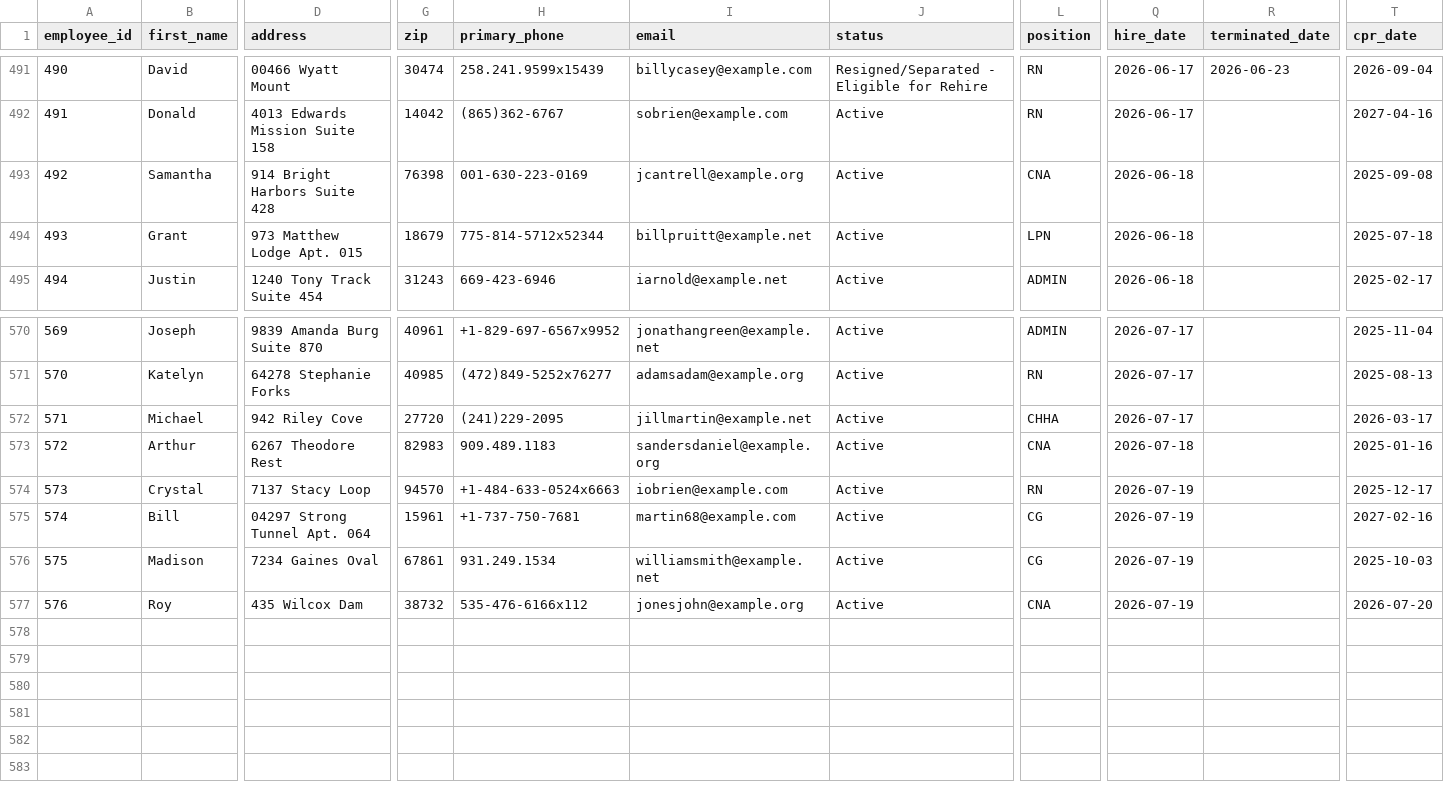
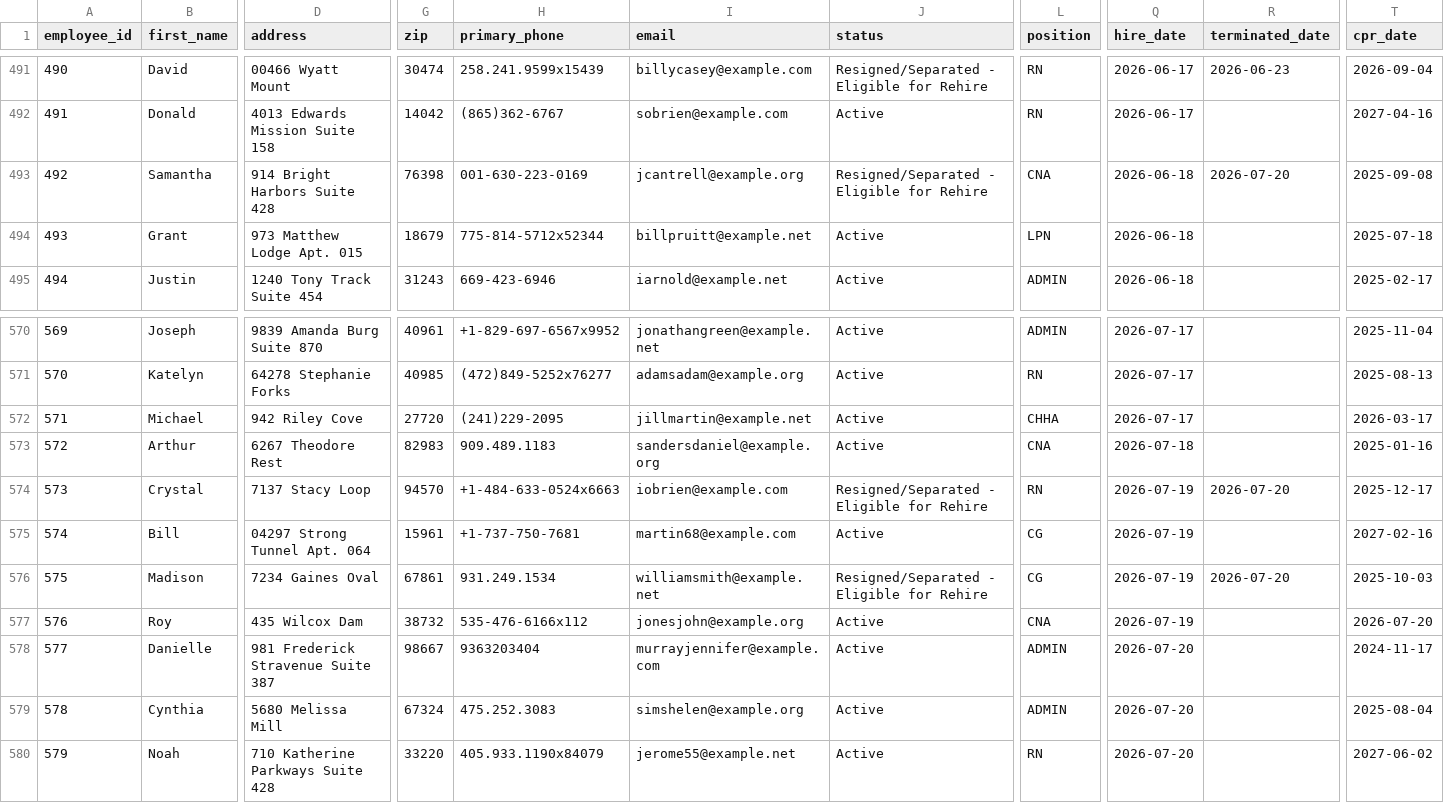
Before and after one commit to uzairnauman/Work_Opportunity_Tax_Credit, a CSV file: Datasets/Dataset1.csv, drawn as a sheet; only a part is shown, gaps mark what is left out; rows hold the shown columns only; the diff names each change by its address in the sheet, - before the commit and + after, or states it on an @@ line.

Commit message:
Automated HR update: Mon Jul 20 08:34:15 UTC 2026

```diff
--- a/Datasets/Dataset1.csv
+++ b/Datasets/Dataset1.csv
-J493 (status): Active
+J493 (status): Resigned/Separated - Eligible for Rehire
-R493 (terminated_date): (empty)
+R493 (terminated_date): 2026-07-20
-J574 (status): Active
+J574 (status): Resigned/Separated - Eligible for Rehire
-R574 (terminated_date): (empty)
+R574 (terminated_date): 2026-07-20
-J576 (status): Active
+J576 (status): Resigned/Separated - Eligible for Rehire
-R576 (terminated_date): (empty)
+R576 (terminated_date): 2026-07-20
+row 578: 577 | Danielle | 981 Frederick Stravenue Suite 387 | 98667 | 9363203404 | murrayjennifer@example.com | Active | ADMIN | 2026-07-20 |  | 2024-11-17
+row 579: 578 | Cynthia | 5680 Melissa Mill | 67324 | 475.252.3083 | simshelen@example.org | Active | ADMIN | 2026-07-20 |  | 2025-08-04
+row 580: 579 | Noah | 710 Katherine Parkways Suite 428 | 33220 | 405.933.1190x84079 | jerome55@example.net | Active | RN | 2026-07-20 |  | 2027-06-02
```
